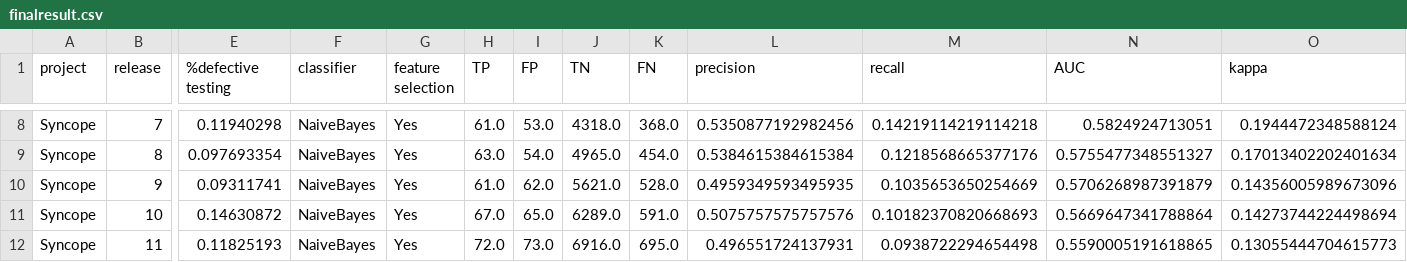
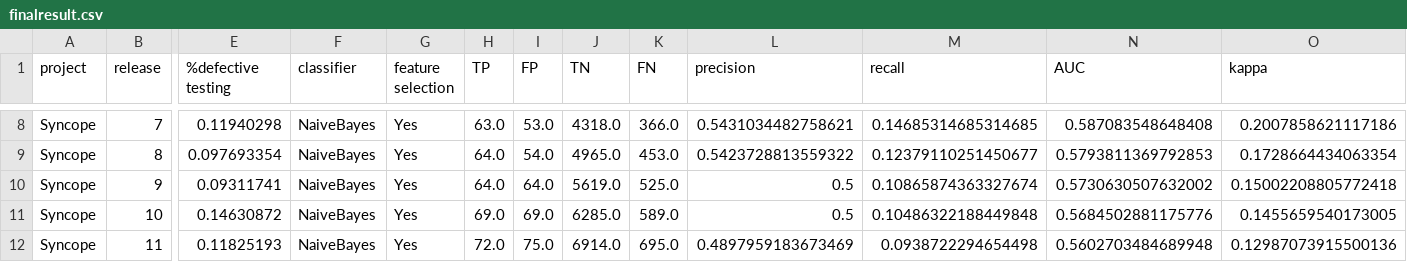
Before and after one commit to ElisaVerza/isw2project, a CSV file: finalresult.csv, drawn as a sheet; only a part is shown, gaps mark what is left out; the diff covers the shown part only; the diff names each change by its address in the sheet, - before the commit and + after, or states it on an @@ line.

```diff
--- a/finalresult.csv
+++ b/finalresult.csv
-H8 (TP): 61.0
+H8 (TP): 63.0
-K8 (FN): 368.0
+K8 (FN): 366.0
-L8 (precision): 0.5350877192982456
+L8 (precision): 0.5431034482758621
-M8 (recall): 0.14219114219114218
+M8 (recall): 0.14685314685314685
-N8 (AUC): 0.5824924713051
+N8 (AUC): 0.587083548648408
-O8 (kappa): 0.1944472348588124
+O8 (kappa): 0.2007858621117186
-H9 (TP): 63.0
+H9 (TP): 64.0
-K9 (FN): 454.0
+K9 (FN): 453.0
-L9 (precision): 0.5384615384615384
+L9 (precision): 0.5423728813559322
-M9 (recall): 0.1218568665377176
+M9 (recall): 0.12379110251450677
-N9 (AUC): 0.5755477348551327
+N9 (AUC): 0.5793811369792853
-O9 (kappa): 0.17013402202401634
+O9 (kappa): 0.1728664434063354
-H10 (TP): 61.0
+H10 (TP): 64.0
-I10 (FP): 62.0
+I10 (FP): 64.0
-J10 (TN): 5621.0
+J10 (TN): 5619.0
-K10 (FN): 528.0
+K10 (FN): 525.0
-L10 (precision): 0.4959349593495935
+L10 (precision): 0.5
-M10 (recall): 0.1035653650254669
+M10 (recall): 0.10865874363327674
-N10 (AUC): 0.5706268987391879
+N10 (AUC): 0.5730630507632002
-O10 (kappa): 0.14356005989673096
+O10 (kappa): 0.15002208805772418
-H11 (TP): 67.0
+H11 (TP): 69.0
-I11 (FP): 65.0
+I11 (FP): 69.0
-J11 (TN): 6289.0
+J11 (TN): 6285.0
-K11 (FN): 591.0
+K11 (FN): 589.0
-L11 (precision): 0.5075757575757576
+L11 (precision): 0.5
-M11 (recall): 0.10182370820668693
+M11 (recall): 0.10486322188449848
-N11 (AUC): 0.5669647341788864
+N11 (AUC): 0.5684502881175776
-O11 (kappa): 0.14273744224498694
+O11 (kappa): 0.1455659540173005
-I12 (FP): 73.0
+I12 (FP): 75.0
-J12 (TN): 6916.0
+J12 (TN): 6914.0
-L12 (precision): 0.496551724137931
+L12 (precision): 0.4897959183673469
-N12 (AUC): 0.5590005191618865
+N12 (AUC): 0.5602703484689948
-O12 (kappa): 0.13055444704615773
+O12 (kappa): 0.12987073915500136
```
Also changed, not shown: 138 edited cells elsewhere in this file, 11 other files.
